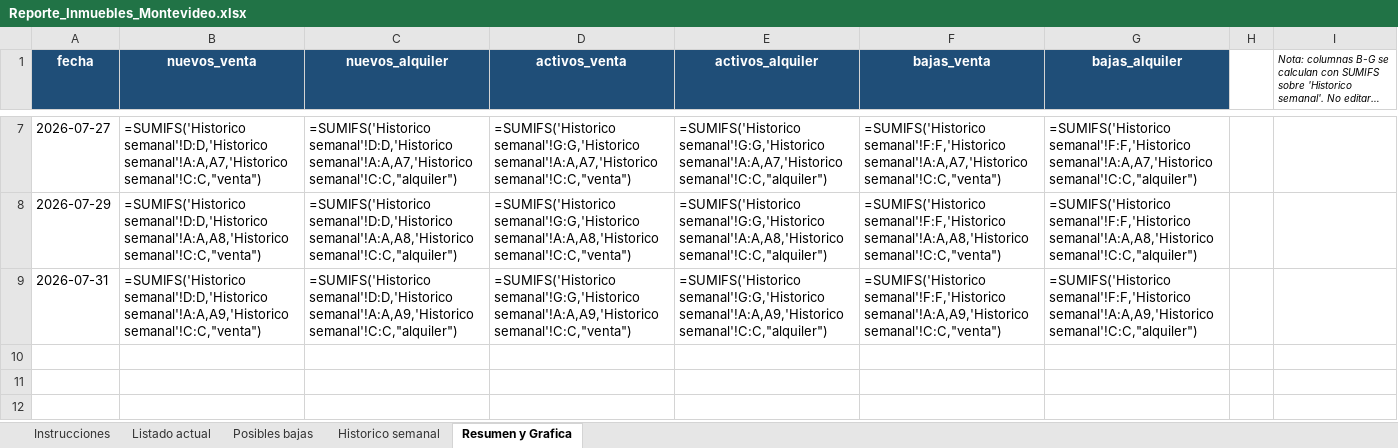
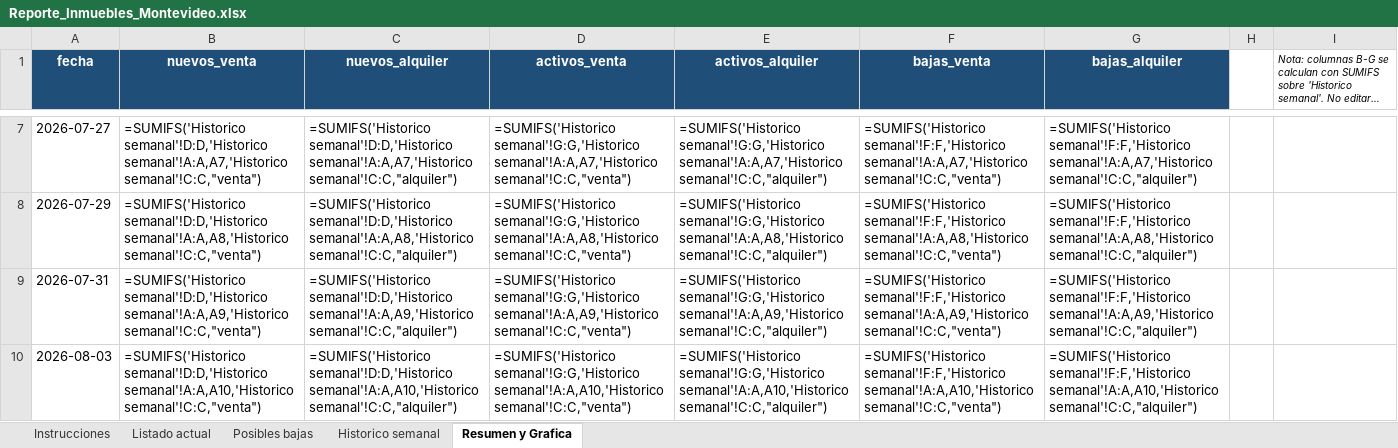
Before and after one commit to togetherviajesapp/Realstate, an Excel workbook: Reporte_Inmuebles_Montevideo.xlsx, sheet Resumen y Grafica, drawn as a sheet; only a part is shown, gaps mark what is left out; long unchanged cells end in …; values as stored, in another font and other column widths than the file's, no borders; formulas without a stored value are shown as written; charts and pictures not drawn; the diff names each change by its address in the sheet, - before the commit and + after, or states it on an @@ line.

```diff
--- a/Reporte_Inmuebles_Montevideo.xlsx (sheet Resumen y Grafica)
+++ b/Reporte_Inmuebles_Montevideo.xlsx (sheet Resumen y Grafica)
+row 10: 2026-08-03 | =SUMIFS('Historico semanal'!D:D,'Historico semanal'!A:A,A10,'Historico semanal'!C:C,"venta") | =SUMIFS('Historico semanal'!D:D,'Historico semanal'!A:A,A10,'Historico semanal'!C:C,"alquiler") | =SUMIFS('Historico semanal'!G:G,'Historico semanal'!A:A,A10,'Historico semanal'!C:C,"venta") | =SUMIFS('Historico semanal'!G:G,'Historico semanal'!A:A,A10,'Historico semanal'!C:C,"alquiler") | =SUMIFS('Historico semanal'!F:F,'Historico semanal'!A:A,A10,'Historico semanal'!C:C,"venta") | =SUMIFS('Historico semanal'!F:F,'Historico semanal'!A:A,A10,'Historico semanal'!C:C,"alquiler")
```
Also changed, not shown: sheet Listado actual, sheet Posibles bajas, sheet Historico semanal, sheet Instrucciones, charts or pictures, 5 other files.
